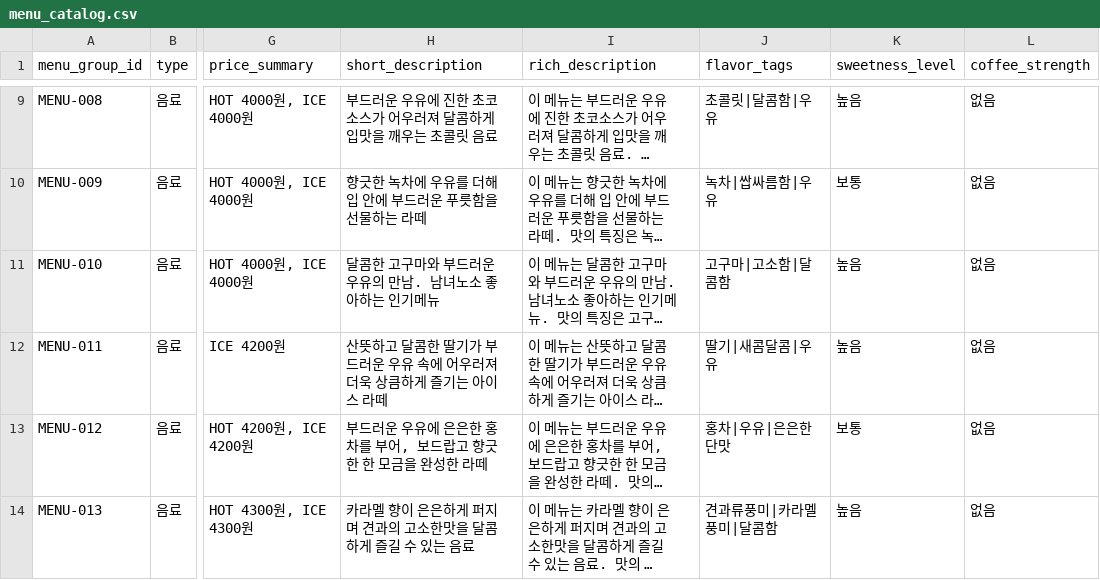
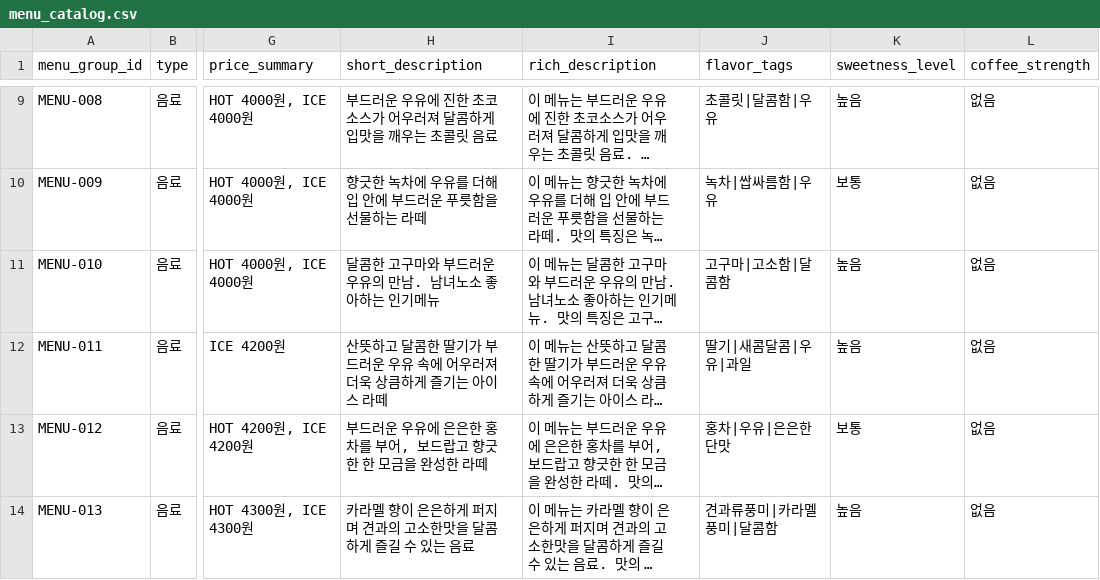
Before and after one commit to Hanhws/KioskProject, a CSV file: data/megacoffee_rag_enriched/menu_catalog.csv, drawn as a sheet; only a part is shown, gaps mark what is left out; long unchanged cells end in …; the diff covers the shown part only; the diff names each change by its address in the sheet, - before the commit and + after, or states it on an @@ line.

```diff
--- a/data/megacoffee_rag_enriched/menu_catalog.csv
+++ b/data/megacoffee_rag_enriched/menu_catalog.csv
-J12 (flavor_tags): 딸기|새콤달콤|우유
+J12 (flavor_tags): 딸기|새콤달콤|우유|과일
```
Also changed, not shown: 22 edited cells elsewhere in this file, data/megacoffee_rag_enriched/faq_policy.csv, data/megacoffee_rag_enriched/menu_variants.csv, 16 other files.
